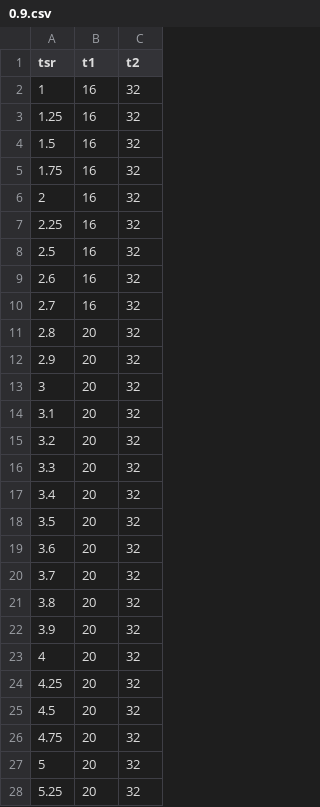
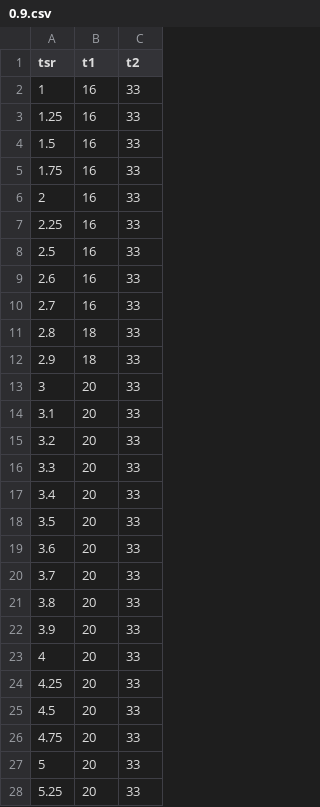
Before and after one commit to UNH-CORE/RM2-tow-tank, a CSV file: Config/Steady times/0.9.csv, drawn as a sheet; only a part is shown; the diff covers the shown part only.

Commit message:
Modify steady times for 0.9 tow speed

```diff
--- a/Config/Steady times/0.9.csv
+++ b/Config/Steady times/0.9.csv
@@ -1,28 +1,28 @@
 tsr,t1,t2
-1,16,32
-1.25,16,32
-1.5,16,32
-1.75,16,32
-2,16,32
-2.25,16,32
-2.5,16,32
-2.6,16,32
-2.7,16,32
-2.8,20,32
-2.9,20,32
-3,20,32
-3.1,20,32
-3.2,20,32
-3.3,20,32
-3.4,20,32
-3.5,20,32
-3.6,20,32
-3.7,20,32
-3.8,20,32
-3.9,20,32
-4,20,32
-4.25,20,32
-4.5,20,32
-4.75,20,32
-5,20,32
-5.25,20,32
+1,16,33
+1.25,16,33
+1.5,16,33
+1.75,16,33
+2,16,33
+2.25,16,33
+2.5,16,33
+2.6,16,33
+2.7,16,33
+2.8,18,33
+2.9,18,33
+3,20,33
+3.1,20,33
+3.2,20,33
+3.3,20,33
+3.4,20,33
+3.5,20,33
+3.6,20,33
+3.7,20,33
+3.8,20,33
+3.9,20,33
+4,20,33
+4.25,20,33
+4.5,20,33
+4.75,20,33
+5,20,33
+5.25,20,33
```
Also changed, not shown: 2 edited cells elsewhere in this file.
